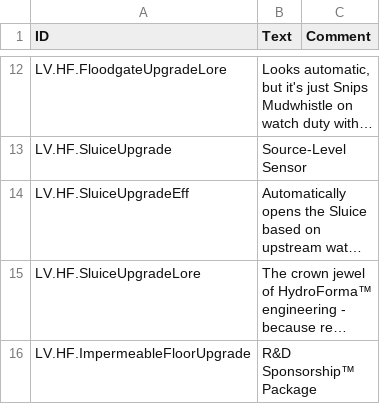
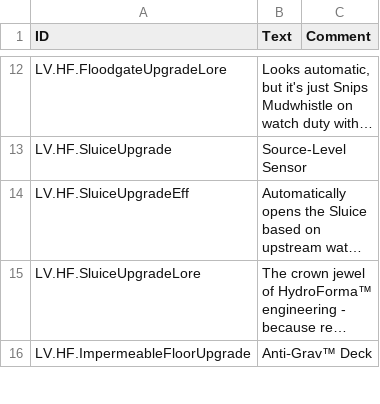
Before and after one commit to datvm/TimberbornMods, a CSV file: ScientificProjects/HydroFormaProjects/Localizations/enUS.csv, drawn as a sheet; only a part is shown, gaps mark what is left out; long unchanged cells end in …; the diff covers the shown part only; the diff names each change by its address in the sheet, - before the commit and + after, or states it on an @@ line.

```diff
--- a/ScientificProjects/HydroFormaProjects/Localizations/enUS.csv
+++ b/ScientificProjects/HydroFormaProjects/Localizations/enUS.csv
-B16 (Text): R&D Sponsorship™ Package
+B16 (Text): Anti‑Grav™ Deck
```
Also changed, not shown: 2 edited cells elsewhere in this file, 12 other files.
